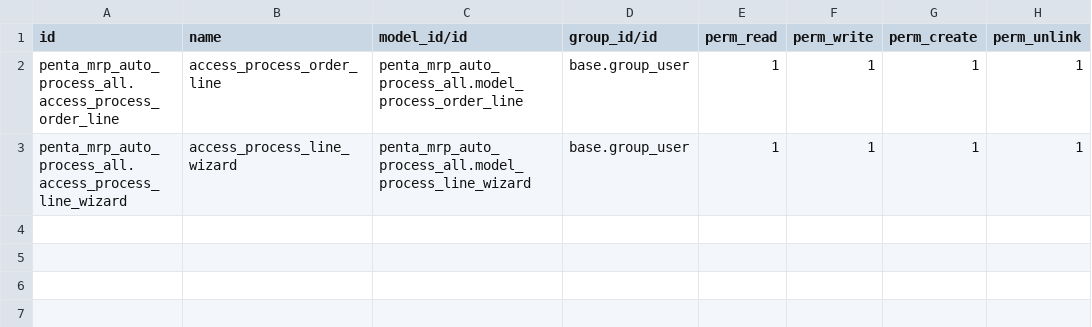
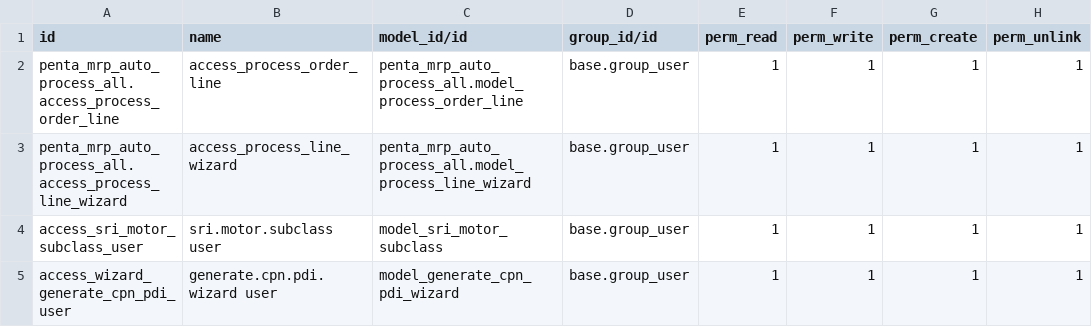
Before and after one commit to odoo-penta/penta-odoo-extensions, a CSV file: penta_mrp_auto_process_all/security/ir.model.access.csv, drawn as a sheet; the diff names each change by its address in the sheet, - before the commit and + after, or states it on an @@ line.

```diff
--- a/penta_mrp_auto_process_all/security/ir.model.access.csv
+++ b/penta_mrp_auto_process_all/security/ir.model.access.csv
+row 4: access_sri_motor_subclass_user | sri.motor.subclass user | model_sri_motor_subclass | base.group_user | 1 | 1 | 1 | 1
+row 5: access_wizard_generate_cpn_pdi_user | generate.cpn.pdi.wizard user | model_generate_cpn_pdi_wizard | base.group_user | 1 | 1 | 1 | 1
```
Also changed, not shown: 19 other files.
